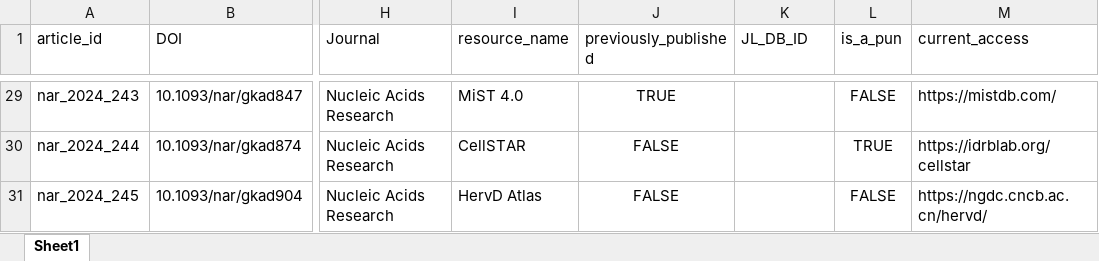
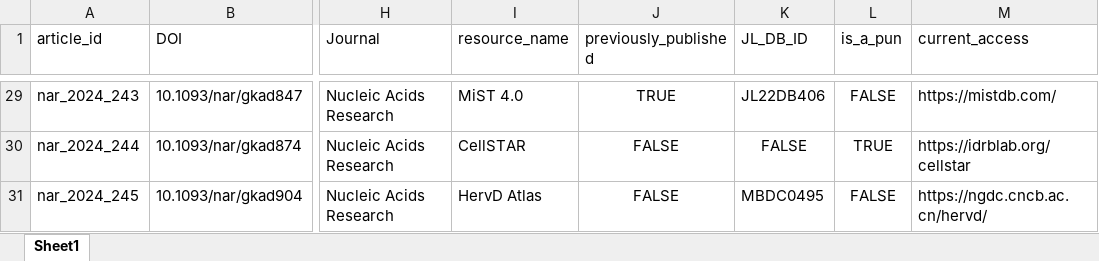
Before and after one commit to nicholasmontes/BAT102_NM23813283, an Excel workbook: DB_DataCollection_09_15_2024.xlsx, sheet Sheet1, drawn as a sheet; only a part is shown, gaps mark what is left out; values as stored, in another font and other column widths than the file's, no borders; the diff covers the shown part only; the diff names each change by its address in the sheet, - before the commit and + after, or states it on an @@ line.

```diff
--- a/DB_DataCollection_09_15_2024.xlsx (sheet Sheet1)
+++ b/DB_DataCollection_09_15_2024.xlsx (sheet Sheet1)
-K29 (JL_DB_ID): (empty)
+K29 (JL_DB_ID): JL22DB406
-K30 (JL_DB_ID): (empty)
+K30 (JL_DB_ID): FALSE
-K31 (JL_DB_ID): (empty)
+K31 (JL_DB_ID): MBDC0495
```
Also changed, not shown: 33 edited cells elsewhere in this sheet.
